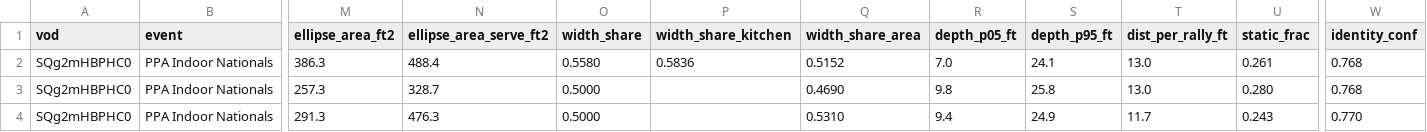
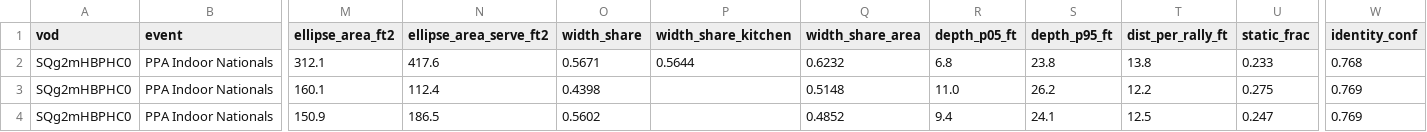
Before and after one commit to chad-murphy-data/pickleball, a CSV file: data/coverage_players.csv, drawn as a sheet; only a part is shown, gaps mark what is left out; the diff covers the shown part only; the diff names each change by its address in the sheet, - before the commit and + after, or states it on an @@ line.

```diff
--- a/data/coverage_players.csv
+++ b/data/coverage_players.csv
-M2 (ellipse_area_ft2): 386.3
+M2 (ellipse_area_ft2): 312.1
-N2 (ellipse_area_serve_ft2): 488.4
+N2 (ellipse_area_serve_ft2): 417.6
-O2 (width_share): 0.5580
+O2 (width_share): 0.5671
-P2 (width_share_kitchen): 0.5836
+P2 (width_share_kitchen): 0.5644
-Q2 (width_share_area): 0.5152
+Q2 (width_share_area): 0.6232
-R2 (depth_p05_ft): 7.0
+R2 (depth_p05_ft): 6.8
-S2 (depth_p95_ft): 24.1
+S2 (depth_p95_ft): 23.8
-T2 (dist_per_rally_ft): 13.0
+T2 (dist_per_rally_ft): 13.8
-U2 (static_frac): 0.261
+U2 (static_frac): 0.233
-M3 (ellipse_area_ft2): 257.3
+M3 (ellipse_area_ft2): 160.1
-N3 (ellipse_area_serve_ft2): 328.7
+N3 (ellipse_area_serve_ft2): 112.4
-O3 (width_share): 0.5000
+O3 (width_share): 0.4398
-Q3 (width_share_area): 0.4690
+Q3 (width_share_area): 0.5148
-R3 (depth_p05_ft): 9.8
+R3 (depth_p05_ft): 11.0
-S3 (depth_p95_ft): 25.8
+S3 (depth_p95_ft): 26.2
-T3 (dist_per_rally_ft): 13.0
+T3 (dist_per_rally_ft): 12.2
-U3 (static_frac): 0.280
+U3 (static_frac): 0.275
-W3 (identity_conf): 0.768
+W3 (identity_conf): 0.769
-M4 (ellipse_area_ft2): 291.3
+M4 (ellipse_area_ft2): 150.9
-N4 (ellipse_area_serve_ft2): 476.3
+N4 (ellipse_area_serve_ft2): 186.5
-O4 (width_share): 0.5000
+O4 (width_share): 0.5602
-Q4 (width_share_area): 0.5310
+Q4 (width_share_area): 0.4852
-S4 (depth_p95_ft): 24.9
+S4 (depth_p95_ft): 24.1
-T4 (dist_per_rally_ft): 11.7
+T4 (dist_per_rally_ft): 12.5
-U4 (static_frac): 0.243
+U4 (static_frac): 0.247
-W4 (identity_conf): 0.770
+W4 (identity_conf): 0.769
```
Also changed, not shown: 91 edited cells elsewhere in this file, data/coverage_dominance.csv, 7 other files.
